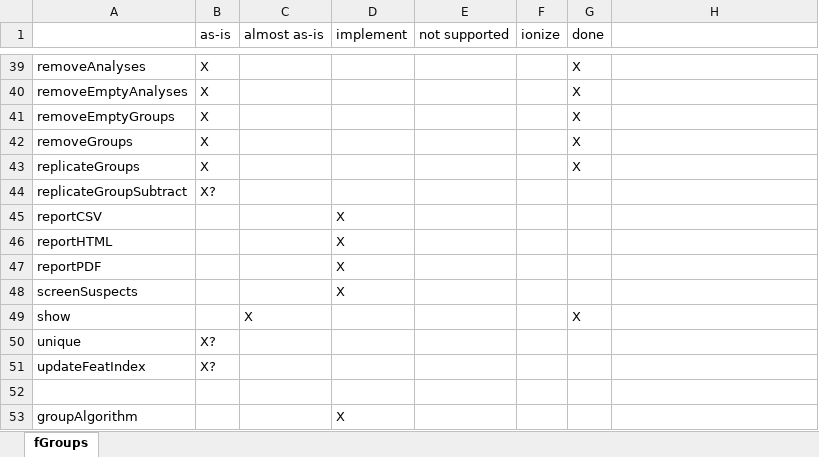
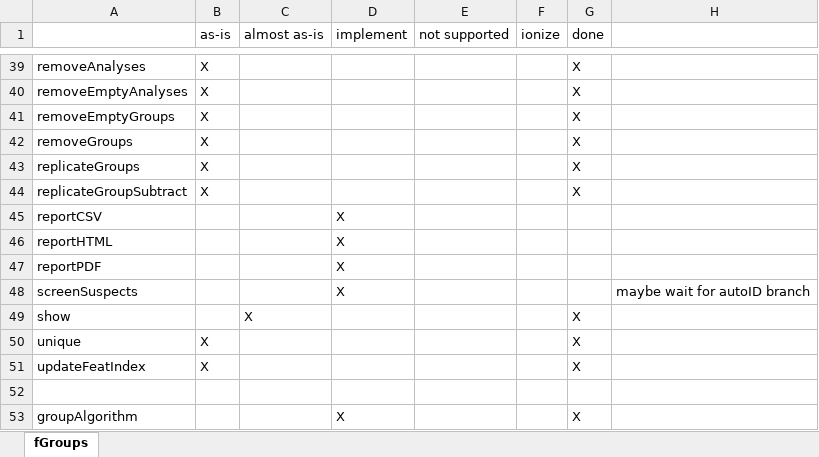
Before and after one commit to jcheminform/patRoon, an Excel workbook: set-impl.xlsx, sheet fGroups, drawn as a sheet; only a part is shown, gaps mark what is left out; values as stored, in another font and other column widths than the file's, no borders; the diff covers the shown part only; the diff names each change by its address in the sheet, - before the commit and + after, or states it on an @@ line.

Commit message:
filter() method for featureGroupsSet and negate support for features method

```diff
--- a/set-impl.xlsx (sheet fGroups)
+++ b/set-impl.xlsx (sheet fGroups)
-B44 (as-is): X?
+B44 (as-is): X
-G44 (done): (empty)
+G44 (done): X
-H48: (empty)
+H48: maybe wait for autoID branch
-B50:B51 (as-is): X?
+B50:B51 (as-is): X
-G50:G51 (done): (empty)
+G50:G51 (done): X
-G53 (done): (empty)
+G53 (done): X
```
Also changed, not shown: 22 edited cells elsewhere in this sheet, 2 other files.
